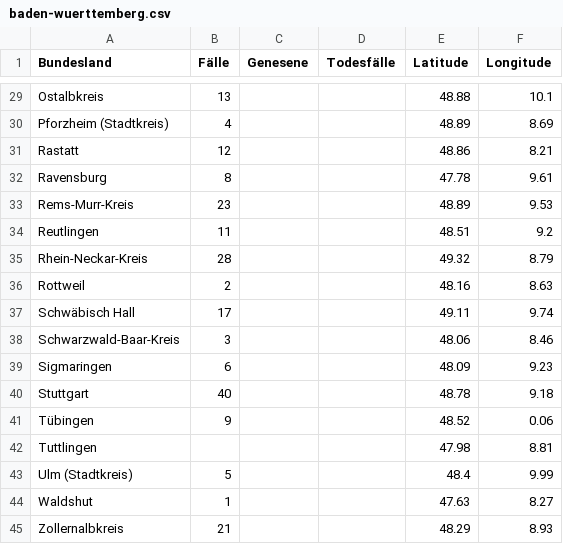
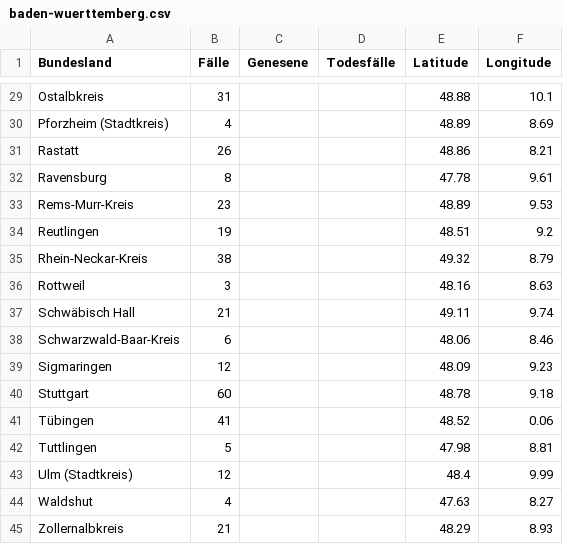
Before and after one commit to ChaliZhg/corona, a CSV file: data/baden-wuerttemberg.csv, drawn as a sheet; only a part is shown, gaps mark what is left out; the diff covers the shown part only; the diff names each change by its address in the sheet, - before the commit and + after, or states it on an @@ line.

```diff
--- a/data/baden-wuerttemberg.csv
+++ b/data/baden-wuerttemberg.csv
-B29 (Fälle): 13
+B29 (Fälle): 31
-B31 (Fälle): 12
+B31 (Fälle): 26
-B34 (Fälle): 11
+B34 (Fälle): 19
-B35 (Fälle): 28
+B35 (Fälle): 38
-B36 (Fälle): 2
+B36 (Fälle): 3
-B37 (Fälle): 17
+B37 (Fälle): 21
-B38 (Fälle): 3
+B38 (Fälle): 6
-B39 (Fälle): 6
+B39 (Fälle): 12
-B40 (Fälle): 40
+B40 (Fälle): 60
-B41 (Fälle): 9
+B41 (Fälle): 41
-B42 (Fälle): (empty)
+B42 (Fälle): 5
-B43 (Fälle): 5
+B43 (Fälle): 12
-B44 (Fälle): 1
+B44 (Fälle): 4
```
Also changed, not shown: 24 edited cells elsewhere in this file.
